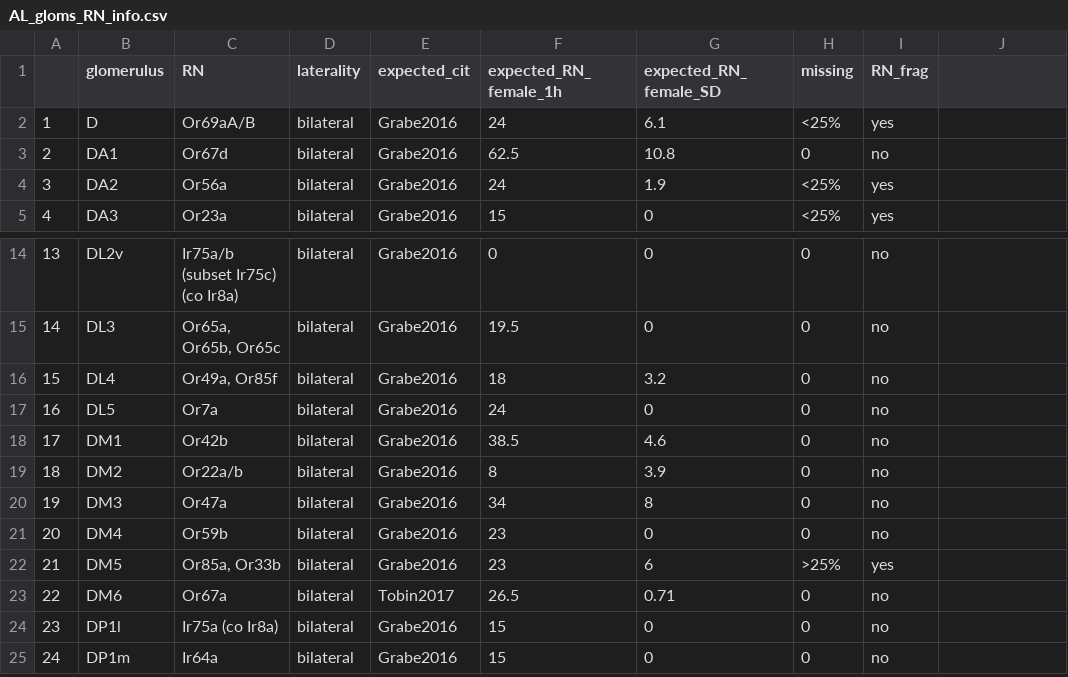
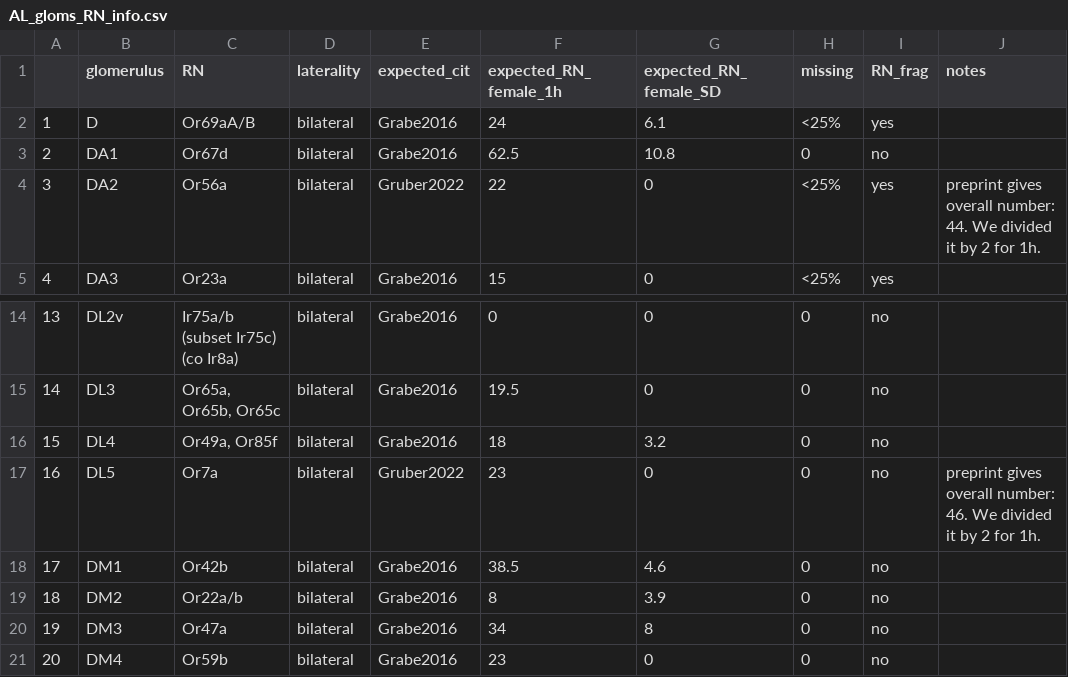
Before and after one commit to flyconnectome/hemibrain_olf_data, a CSV file: AL_gloms_RN_info.csv, drawn as a sheet; only a part is shown, gaps mark what is left out; the shorter side is filled out with more unchanged rows; the diff names each change by its address in the sheet, - before the commit and + after, or states it on an @@ line.

Commit message:
added ALRN numbers for DA2 and DL5 from Gruber2022

```diff
--- a/AL_gloms_RN_info.csv
+++ b/AL_gloms_RN_info.csv
-J1: (empty)
+J1: notes
-E4 (expected_cit): Grabe2016
+E4 (expected_cit): Gruber2022
-F4 (expected_RN_female_1h): 24
+F4 (expected_RN_female_1h): 22
-G4 (expected_RN_female_SD): 1.9
+G4 (expected_RN_female_SD): 0
-J4 (notes): (empty)
+J4 (notes): preprint gives overall number: 44. We divided it by 2 for 1h.
-E17 (expected_cit): Grabe2016
+E17 (expected_cit): Gruber2022
-F17 (expected_RN_female_1h): 24
+F17 (expected_RN_female_1h): 23
-J17 (notes): (empty)
+J17 (notes): preprint gives overall number: 46. We divided it by 2 for 1h.
```
